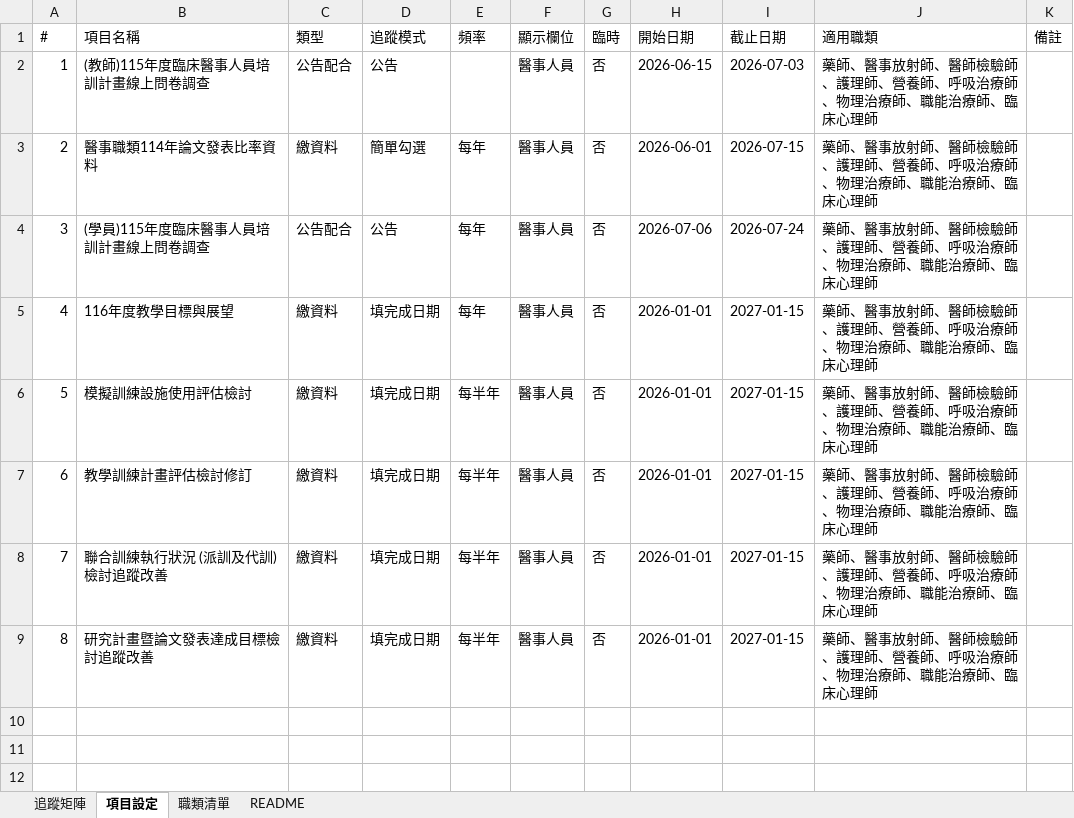
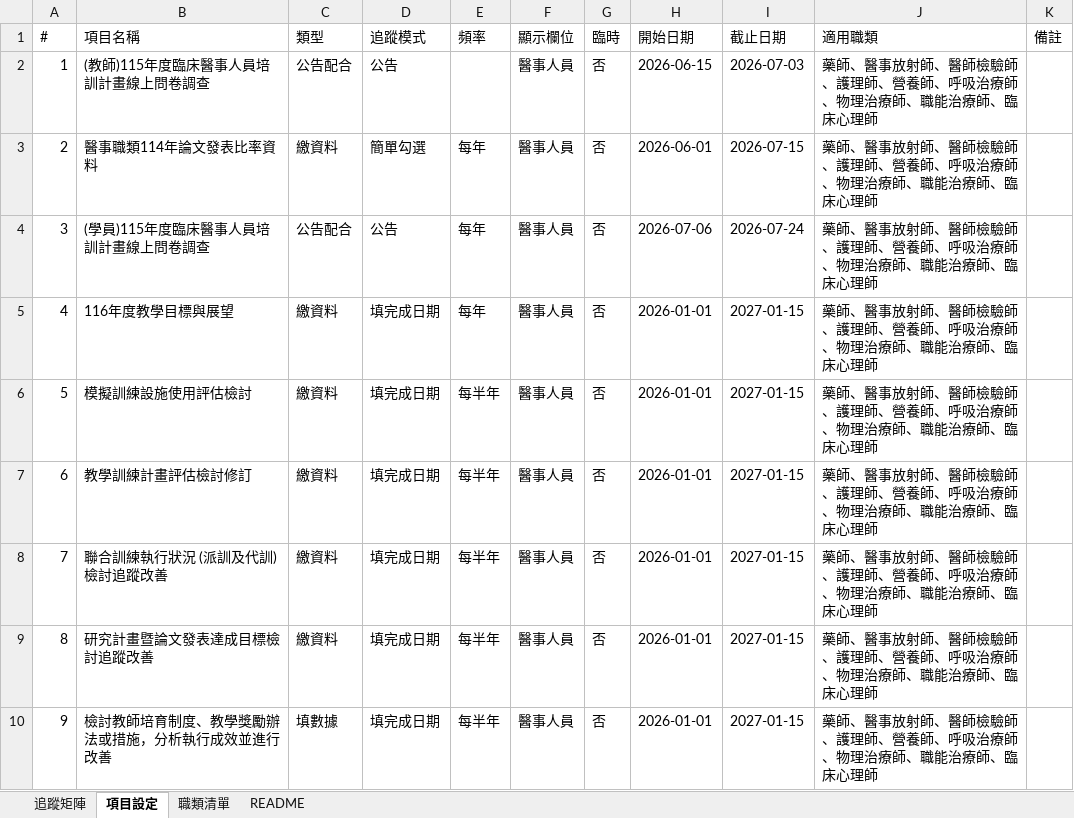
Before and after one commit to jmmvudci/teaching-tracking, an Excel workbook: tracking_data.xlsx, sheet 項目設定, drawn as a sheet; values as stored, in another font and other column widths than the file's, no borders; the diff names each change by its address in the sheet, - before the commit and + after, or states it on an @@ line.

```diff
--- a/tracking_data.xlsx (sheet 項目設定)
+++ b/tracking_data.xlsx (sheet 項目設定)
+row 10: 9 | 檢討教師培育制度、教學獎勵辦法或措施，分析執行成效並進行改善 | 填數據 | 填完成日期 | 每半年 | 醫事人員 | 否 | 2026-01-01 | 2027-01-15 | 藥師、醫事放射師、醫師檢驗師、護理師、營養師、呼吸治療師、物理治療師、職能治療師、臨床心理師
```
Also changed, not shown: sheet 追蹤矩陣, sheet README.
